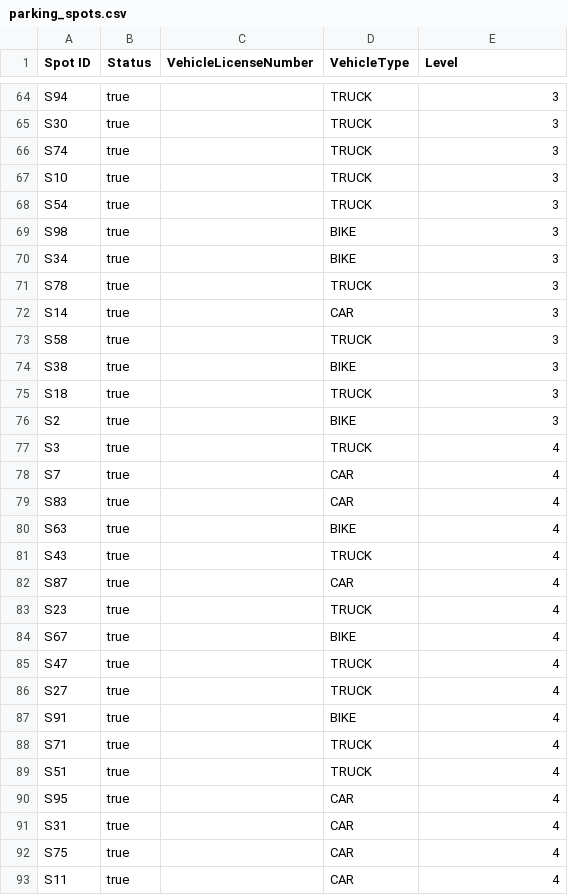
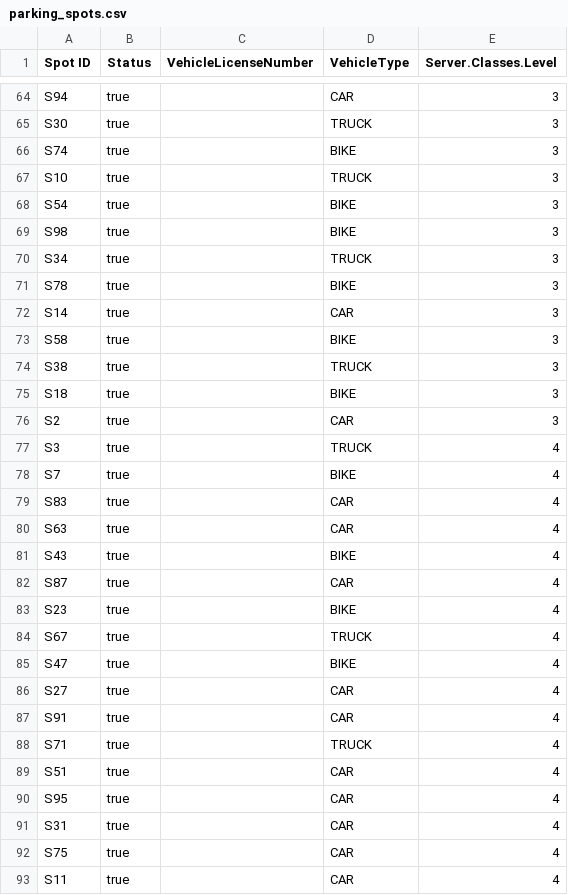
Before and after one commit to jayesh035/CSE_CONCEPTS, a CSV file: java/Parking Lot System/parking_spots.csv, drawn as a sheet; only a part is shown, gaps mark what is left out; the diff covers the shown part only; the diff names each change by its address in the sheet, - before the commit and + after, or states it on an @@ line.

```diff
--- a/java/Parking Lot System/parking_spots.csv
+++ b/java/Parking Lot System/parking_spots.csv
-E1: Level
+E1: Server.Classes.Level
-D64 (VehicleType): TRUCK
+D64 (VehicleType): CAR
-D66 (VehicleType): TRUCK
+D66 (VehicleType): BIKE
-D68 (VehicleType): TRUCK
+D68 (VehicleType): BIKE
-D70 (VehicleType): BIKE
+D70 (VehicleType): TRUCK
-D71 (VehicleType): TRUCK
+D71 (VehicleType): BIKE
-D73 (VehicleType): TRUCK
+D73 (VehicleType): BIKE
-D74 (VehicleType): BIKE
+D74 (VehicleType): TRUCK
-D75 (VehicleType): TRUCK
+D75 (VehicleType): BIKE
-D76 (VehicleType): BIKE
+D76 (VehicleType): CAR
-D78 (VehicleType): CAR
+D78 (VehicleType): BIKE
-D80 (VehicleType): BIKE
+D80 (VehicleType): CAR
-D81 (VehicleType): TRUCK
+D81 (VehicleType): BIKE
-D83 (VehicleType): TRUCK
+D83 (VehicleType): BIKE
-D84 (VehicleType): BIKE
+D84 (VehicleType): TRUCK
-D85 (VehicleType): TRUCK
+D85 (VehicleType): BIKE
-D86 (VehicleType): TRUCK
+D86 (VehicleType): CAR
-D87 (VehicleType): BIKE
+D87 (VehicleType): CAR
-D89 (VehicleType): TRUCK
+D89 (VehicleType): CAR
```
Also changed, not shown: 47 edited cells elsewhere in this file, 26 other files.
